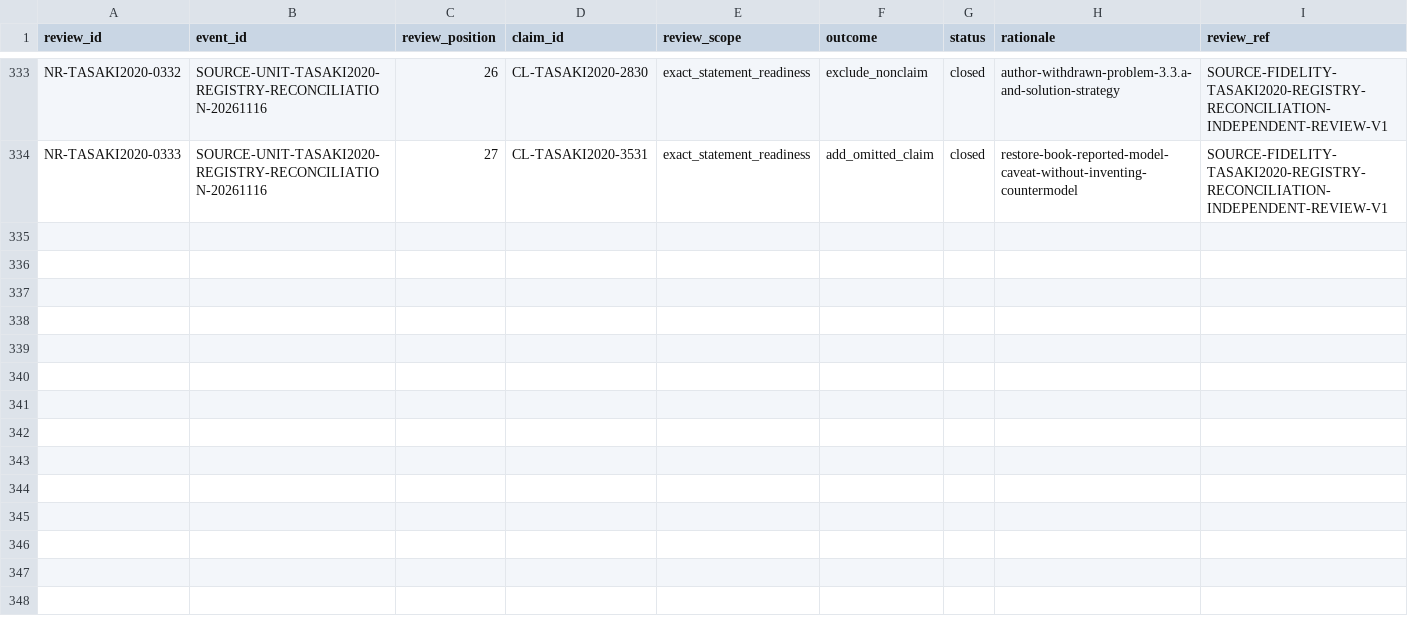
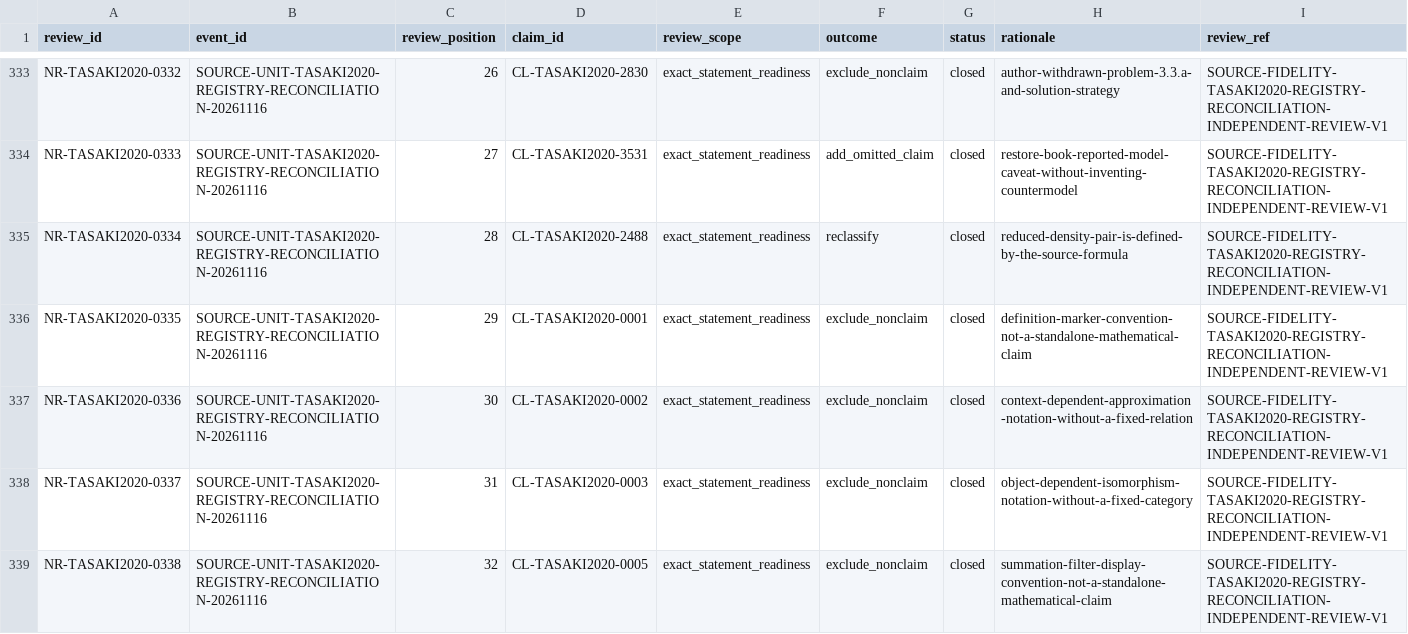
Before and after one commit to phasetr/lattice-system, a TSV file: registry/claim-normalization-reviews.tsv, drawn as a sheet; only a part is shown, gaps mark what is left out.

Commit message:
fix: align source definitions and notation roles

```diff
--- a/registry/claim-normalization-reviews.tsv
+++ b/registry/claim-normalization-reviews.tsv
@@ -334 +334,6 @@ NR-TASAKI2020-0332	SOURCE-UNIT-TASAKI2020-REGISTRY-RECONCILIATION-20261116	26	CL
 NR-TASAKI2020-0333	SOURCE-UNIT-TASAKI2020-REGISTRY-RECONCILIATION-20261116	27	CL-TASAKI2020-3531	exact_statement_readiness	add_omitted_claim	closed	restore-book-reported-model-caveat-without-inventing-countermodel	SOURCE-FIDELITY-TASAKI2020-REGISTRY-RECONCILIATION-INDEPENDENT-REVIEW-V1
+NR-TASAKI2020-0334	SOURCE-UNIT-TASAKI2020-REGISTRY-RECONCILIATION-20261116	28	CL-TASAKI2020-2488	exact_statement_readiness	reclassify	closed	reduced-density-pair-is-defined-by-the-source-formula	SOURCE-FIDELITY-TASAKI2020-REGISTRY-RECONCILIATION-INDEPENDENT-REVIEW-V1
+NR-TASAKI2020-0335	SOURCE-UNIT-TASAKI2020-REGISTRY-RECONCILIATION-20261116	29	CL-TASAKI2020-0001	exact_statement_readiness	exclude_nonclaim	closed	definition-marker-convention-not-a-standalone-mathematical-claim	SOURCE-FIDELITY-TASAKI2020-REGISTRY-RECONCILIATION-INDEPENDENT-REVIEW-V1
+NR-TASAKI2020-0336	SOURCE-UNIT-TASAKI2020-REGISTRY-RECONCILIATION-20261116	30	CL-TASAKI2020-0002	exact_statement_readiness	exclude_nonclaim	closed	context-dependent-approximation-notation-without-a-fixed-relation	SOURCE-FIDELITY-TASAKI2020-REGISTRY-RECONCILIATION-INDEPENDENT-REVIEW-V1
+NR-TASAKI2020-0337	SOURCE-UNIT-TASAKI2020-REGISTRY-RECONCILIATION-20261116	31	CL-TASAKI2020-0003	exact_statement_readiness	exclude_nonclaim	closed	object-dependent-isomorphism-notation-without-a-fixed-category	SOURCE-FIDELITY-TASAKI2020-REGISTRY-RECONCILIATION-INDEPENDENT-REVIEW-V1
+NR-TASAKI2020-0338	SOURCE-UNIT-TASAKI2020-REGISTRY-RECONCILIATION-20261116	32	CL-TASAKI2020-0005	exact_statement_readiness	exclude_nonclaim	closed	summation-filter-display-convention-not-a-standalone-mathematical-claim	SOURCE-FIDELITY-TASAKI2020-REGISTRY-RECONCILIATION-INDEPENDENT-REVIEW-V1
```
Also changed, not shown: registry/claim-corrections.tsv, registry/claim-vocabulary-review.tsv, 8 other files.
